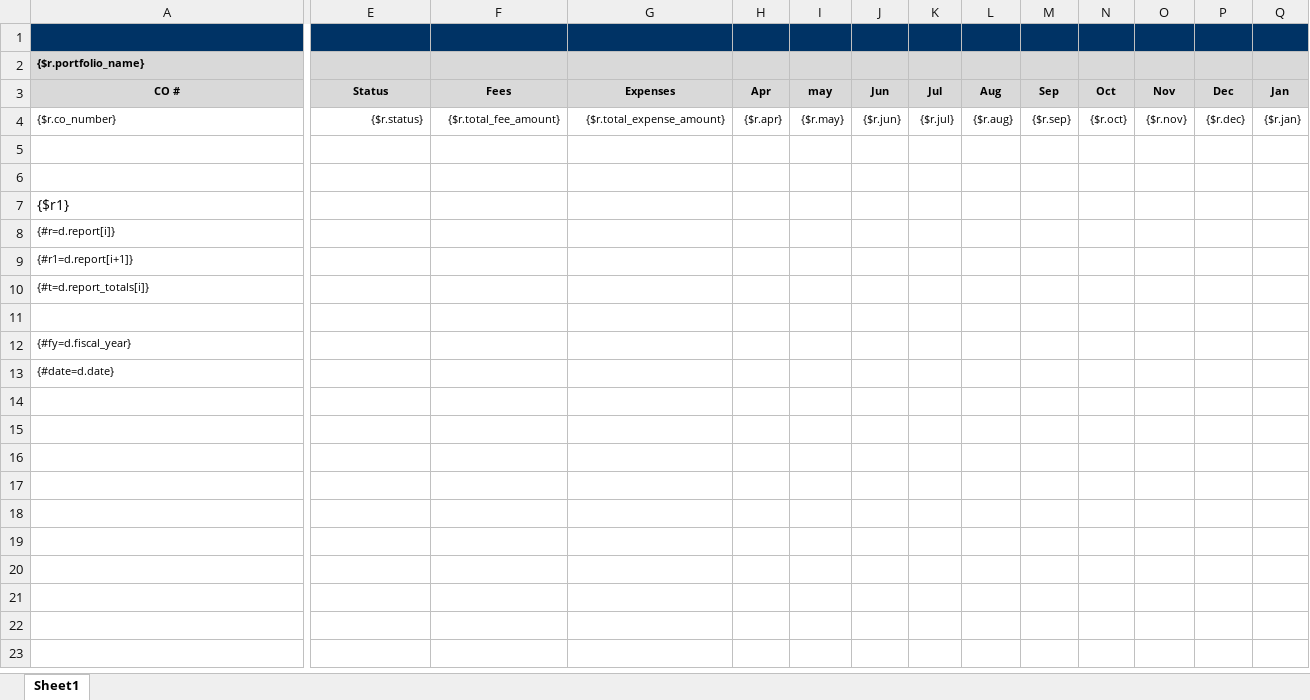
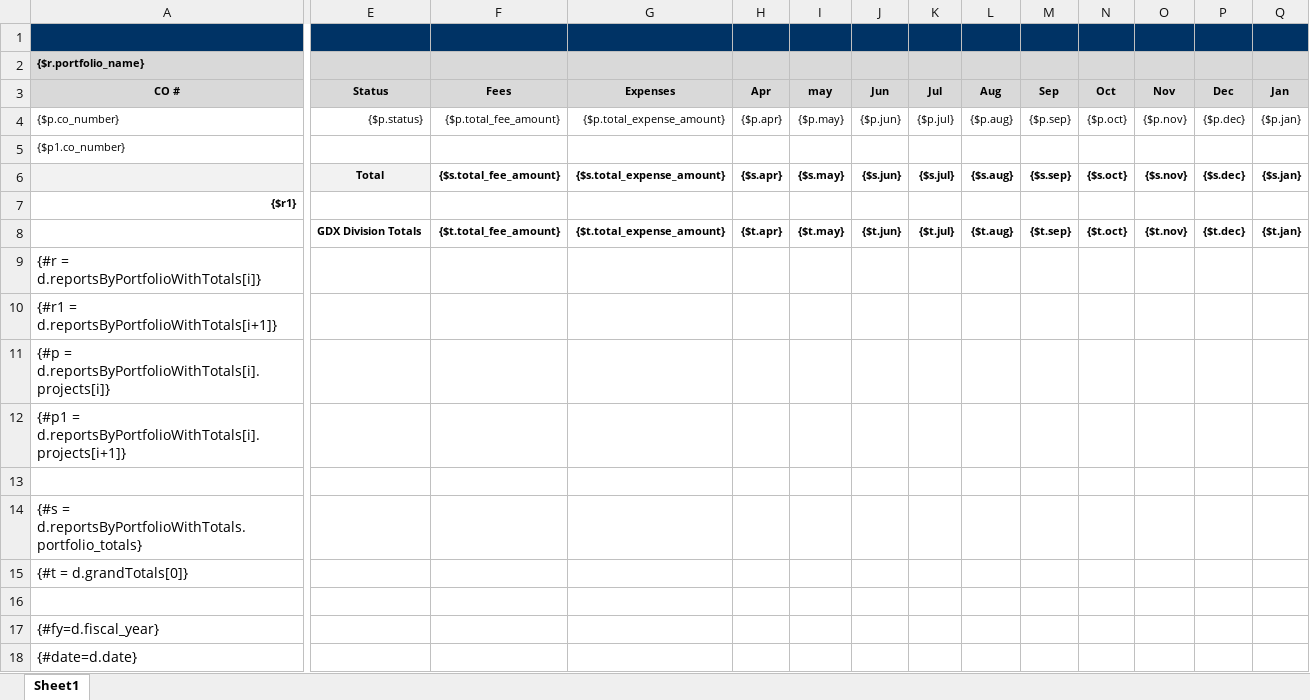
Before and after one commit to bcgov/gdx-agreements-tracker, an Excel workbook: backend/reports/xlsx/Tab_12_rpt_CF_InvoicePaymentsbyPortfolio.xlsx, sheet Sheet1, drawn as a sheet; only a part is shown, gaps mark what is left out; values as stored, in another font and other column widths than the file's, no borders; charts and pictures not drawn; removed rows and columns are numbered as before the commit, all else as after; rows hold the shown columns only; the diff covers the shown part only; the diff names each change by its address in the sheet, - before the commit and + after, or states it on an @@ line.

```diff
--- a/backend/reports/xlsx/Tab_12_rpt_CF_InvoicePaymentsbyPortfolio.xlsx (sheet Sheet1)
+++ b/backend/reports/xlsx/Tab_12_rpt_CF_InvoicePaymentsbyPortfolio.xlsx (sheet Sheet1)
-A4 (CO #): {$r.co_number}
+A4 (CO #): {$p.co_number}
-E4 (Status): {$r.status}
+E4 (Status): {$p.status}
-F4 (Fees): {$r.total_fee_amount}
+F4 (Fees): {$p.total_fee_amount}
-G4 (Expenses): {$r.total_expense_amount}
+G4 (Expenses): {$p.total_expense_amount}
-H4 (Apr): {$r.apr}
+H4 (Apr): {$p.apr}
-I4 (may): {$r.may}
+I4 (may): {$p.may}
-J4 (Jun): {$r.jun}
+J4 (Jun): {$p.jun}
-K4 (Jul): {$r.jul}
+K4 (Jul): {$p.jul}
-L4 (Aug): {$r.aug}
+L4 (Aug): {$p.aug}
-M4 (Sep): {$r.sep}
+M4 (Sep): {$p.sep}
-N4 (Oct): {$r.oct}
+N4 (Oct): {$p.oct}
-O4 (Nov): {$r.nov}
+O4 (Nov): {$p.nov}
-P4 (Dec): {$r.dec}
+P4 (Dec): {$p.dec}
-Q4 (Jan): {$r.jan}
+Q4 (Jan): {$p.jan}
+row 5: {$p1.co_number}
+row 6:  | Total | {$s.total_fee_amount} | {$s.total_expense_amount} | {$s.apr} | {$s.may} | {$s.jun} | {$s.jul} | {$s.aug} | {$s.sep} | {$s.oct} | {$s.nov} | {$s.dec} | {$s.jan}
+row 7: {$r1}
+row 8:  | GDX Division Totals | {$t.total_fee_amount} | {$t.total_expense_amount} | {$t.apr} | {$t.may} | {$t.jun} | {$t.jul} | {$t.aug} | {$t.sep} | {$t.oct} | {$t.nov} | {$t.dec} | {$t.jan}
+row 9: {#r = d.reportsByPortfolioWithTotals[i]}
+row 10: {#r1 = d.reportsByPortfolioWithTotals[i+1]}
+row 11: {#p = d.reportsByPortfolioWithTotals[i].projects[i]}
+row 12: {#p1 = d.reportsByPortfolioWithTotals[i].projects[i+1]}
-row 6: (empty)
-A14 (CO #): {$r1}
+A14 (CO #): {#s = d.reportsByPortfolioWithTotals.portfolio_totals}
-A15 (CO #): {#r=d.report[i]}
+A15 (CO #): {#t = d.grandTotals[0]}
@@ A15 text size: larger @@
-row 9: {#r1=d.report[i+1]}
-row 10: {#t=d.report_totals[i]}
@@ A17:A18 text size: larger @@
```
Also changed, not shown: 7 edited cells elsewhere in this sheet, charts or pictures, 2 other files.
